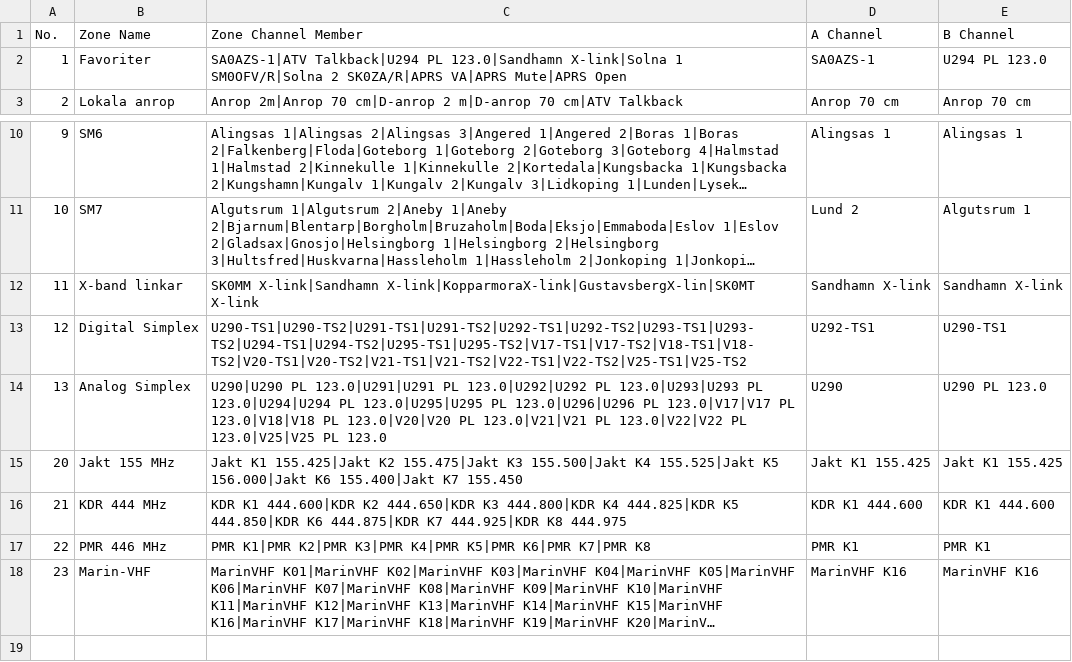
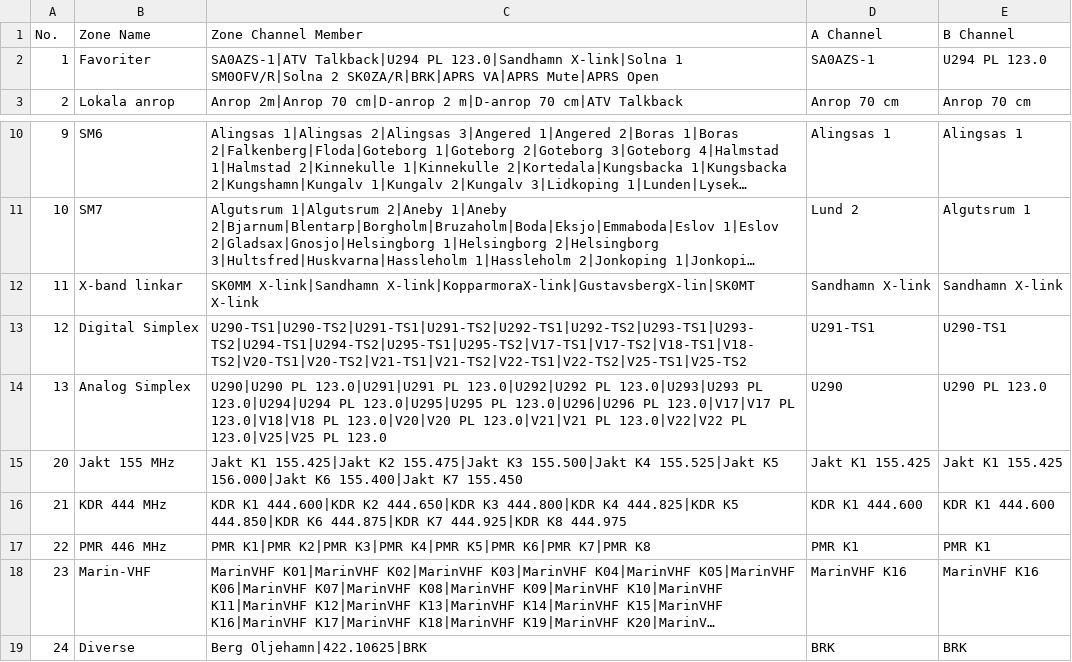
Before and after one commit to sa0azs/d878uv, a CSV file: Zone.CSV, drawn as a sheet; only a part is shown, gaps mark what is left out; long unchanged cells end in …; the diff names each change by its address in the sheet, - before the commit and + after, or states it on an @@ line.

```diff
--- a/Zone.CSV
+++ b/Zone.CSV
-C2 (Zone Channel Member): …SM0OFV/R|Solna 2 SK0ZA/R|APRS VA|APRS Mute|APRS…
+C2 (Zone Channel Member): …SM0OFV/R|Solna 2 SK0ZA/R|BRK|APRS VA|APRS Mute|APRS…
-D13 (A Channel): U292-TS1
+D13 (A Channel): U291-TS1
+row 19: 24 | Diverse | Berg Oljehamn|422.10625|BRK | BRK | BRK
```
Also changed, not shown: Channel.CSV, 2 other files.
